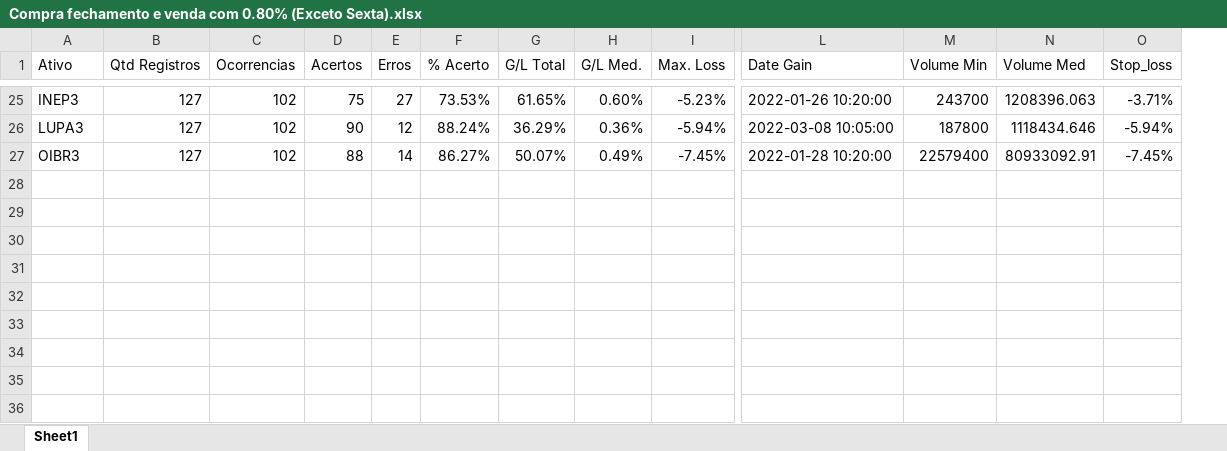
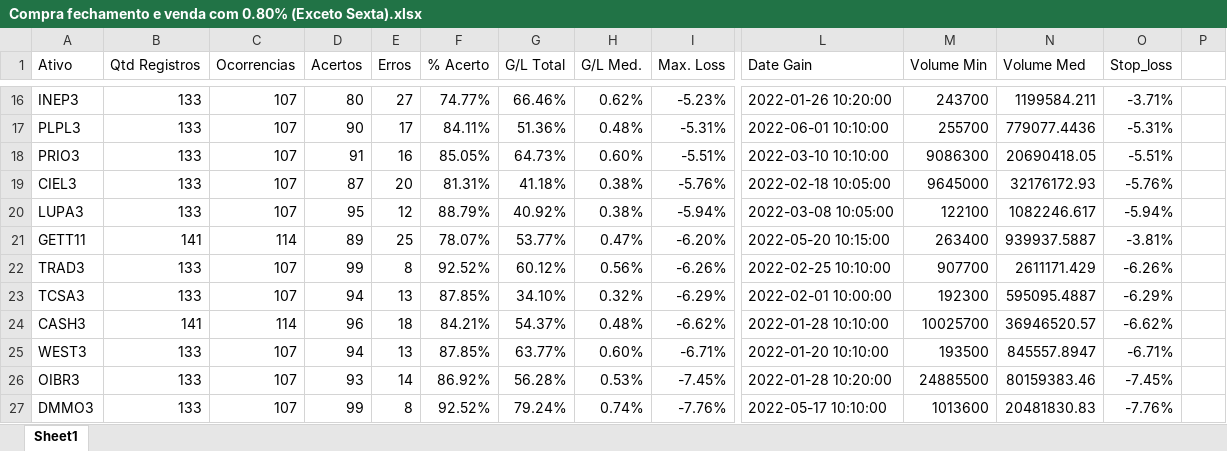
Before and after one commit to gilsonmeira97/Stock-Trading-Controller, an Excel workbook: extracteds/Cases/Compra fechamento e venda com 0.80% (Exceto Sexta).xlsx, sheet Sheet1, drawn as a sheet; only a part is shown, gaps mark what is left out; values as stored, in another font and other column widths than the file's, no borders; addresses are those after the commit; rows hold the shown columns only; the diff covers the shown part only; the diff names each change by its address in the sheet, - before the commit and + after, or states it on an @@ line.

```diff
--- a/extracteds/Cases/Compra fechamento e venda com 0.80% (Exceto Sexta).xlsx (sheet Sheet1)
+++ b/extracteds/Cases/Compra fechamento e venda com 0.80% (Exceto Sexta).xlsx (sheet Sheet1)
+column P, empty
-B16 (Qtd Registros): 127
+B16 (Qtd Registros): 133
-C16 (Ocorrencias): 102
+C16 (Ocorrencias): 107
-D16 (Acertos): 75
+D16 (Acertos): 80
-F16 (% Acerto): 73.53%
+F16 (% Acerto): 74.77%
-G16 (G/L Total): 61.65%
+G16 (G/L Total): 66.46%
-H16 (G/L Med.): 0.60%
+H16 (G/L Med.): 0.62%
-N16 (Volume Med): 1208396.063
+N16 (Volume Med): 1199584.211
+row 17: PLPL3 | 133 | 107 | 90 | 17 | 84.11% | 51.36% | 0.48% | -5.31% | 2022-06-01 10:10:00 | 255700 | 779077.4436 | -5.31%
+row 18: PRIO3 | 133 | 107 | 91 | 16 | 85.05% | 64.73% | 0.60% | -5.51% | 2022-03-10 10:10:00 | 9086300 | 20690418.05 | -5.51%
+row 19: CIEL3 | 133 | 107 | 87 | 20 | 81.31% | 41.18% | 0.38% | -5.76% | 2022-02-18 10:05:00 | 9645000 | 32176172.93 | -5.76%
-B20 (Qtd Registros): 127
+B20 (Qtd Registros): 133
-C20 (Ocorrencias): 102
+C20 (Ocorrencias): 107
-D20 (Acertos): 90
+D20 (Acertos): 95
-F20 (% Acerto): 88.24%
+F20 (% Acerto): 88.79%
-G20 (G/L Total): 36.29%
+G20 (G/L Total): 40.92%
-H20 (G/L Med.): 0.36%
+H20 (G/L Med.): 0.38%
-M20 (Volume Min): 187800
+M20 (Volume Min): 122100
-N20 (Volume Med): 1118434.646
+N20 (Volume Med): 1082246.617
+row 21: GETT11 | 141 | 114 | 89 | 25 | 78.07% | 53.77% | 0.47% | -6.20% | 2022-05-20 10:15:00 | 263400 | 939937.5887 | -3.81%
+row 22: TRAD3 | 133 | 107 | 99 | 8 | 92.52% | 60.12% | 0.56% | -6.26% | 2022-02-25 10:10:00 | 907700 | 2611171.429 | -6.26%
+row 23: TCSA3 | 133 | 107 | 94 | 13 | 87.85% | 34.10% | 0.32% | -6.29% | 2022-02-01 10:00:00 | 192300 | 595095.4887 | -6.29%
+row 24: CASH3 | 141 | 114 | 96 | 18 | 84.21% | 54.37% | 0.48% | -6.62% | 2022-01-28 10:10:00 | 10025700 | 36946520.57 | -6.62%
+row 25: WEST3 | 133 | 107 | 94 | 13 | 87.85% | 63.77% | 0.60% | -6.71% | 2022-01-20 10:10:00 | 193500 | 845557.8947 | -6.71%
-B26 (Qtd Registros): 127
+B26 (Qtd Registros): 133
-C26 (Ocorrencias): 102
+C26 (Ocorrencias): 107
-D26 (Acertos): 88
+D26 (Acertos): 93
-F26 (% Acerto): 86.27%
+F26 (% Acerto): 86.92%
-G26 (G/L Total): 50.07%
+G26 (G/L Total): 56.28%
-H26 (G/L Med.): 0.49%
+H26 (G/L Med.): 0.53%
-M26 (Volume Min): 22579400
+M26 (Volume Min): 24885500
-N26 (Volume Med): 80933092.91
+N26 (Volume Med): 80159383.46
+row 27: DMMO3 | 133 | 107 | 99 | 8 | 92.52% | 79.24% | 0.74% | -7.76% | 2022-05-17 10:10:00 | 1013600 | 20481830.83 | -7.76%
```
Also changed, not shown: 15 added rows, 19 removed rows, 33 edited cells and cell formats elsewhere in this sheet, 8 other files.
